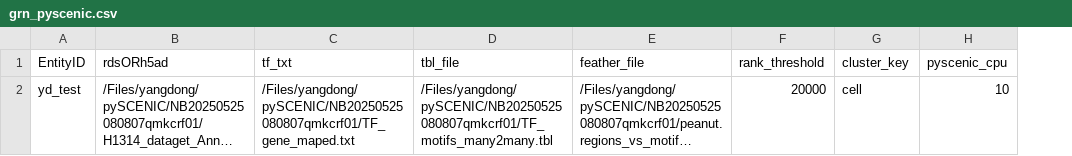
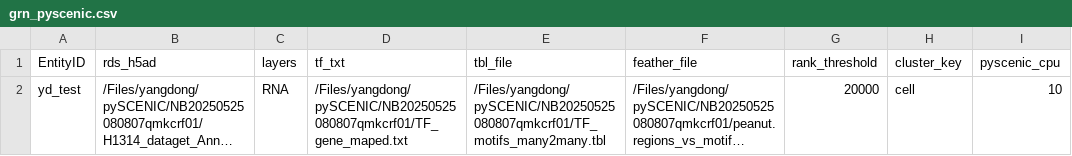
Before and after one commit to ydgenomics/Scripts, a CSV file: GRN-pySCENIC/wdl/grn_pyscenic.csv, drawn as a sheet; only a part is shown; long unchanged cells end in …; the diff names each change by its address in the sheet, - before the commit and + after, or states it on an @@ line.

Commit message:
upodate GRN-pySCENIC

```diff
--- a/GRN-pySCENIC/wdl/grn_pyscenic.csv
+++ b/GRN-pySCENIC/wdl/grn_pyscenic.csv
+column C (layers), row 2: RNA
-B1: rdsORh5ad
+B1: rds_h5ad
```
Also changed, not shown: 2 other files.
